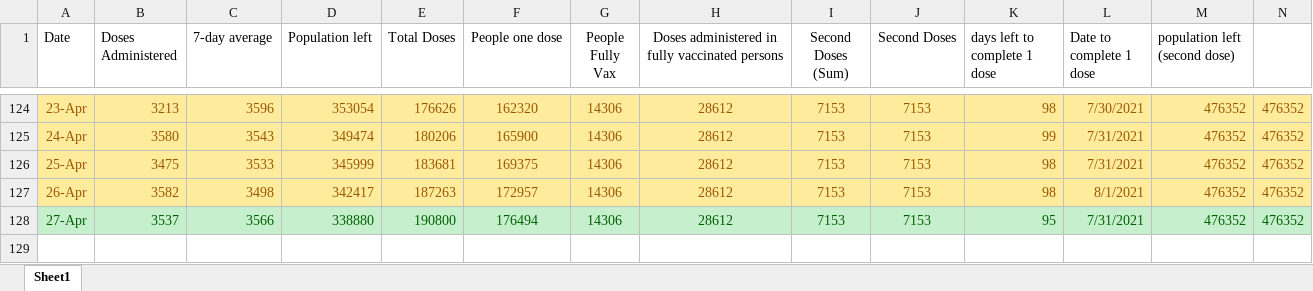
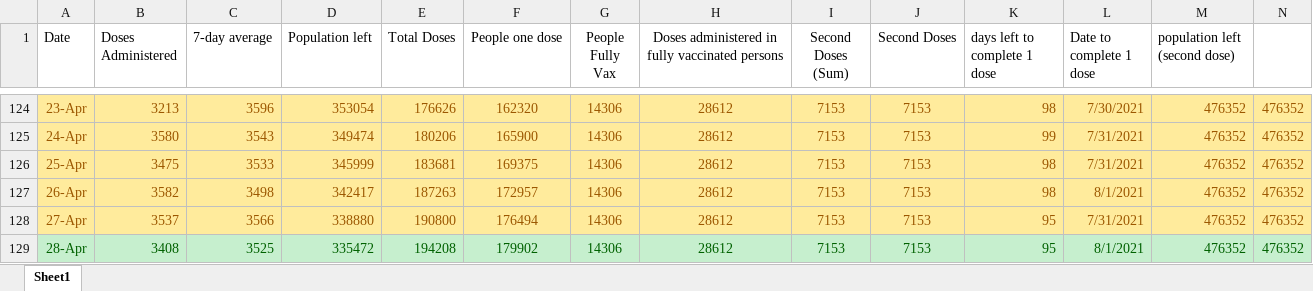
Before and after one commit to NoahCornish/durhamregionCOVID-19, an Excel workbook: durham_daily_vaccinations.xlsx, sheet Sheet1, drawn as a sheet; only a part is shown, gaps mark what is left out; values as stored, in another font and other column widths than the file's, no borders; the diff names each change by its address in the sheet, - before the commit and + after, or states it on an @@ line.

```diff
--- a/durham_daily_vaccinations.xlsx (sheet Sheet1)
+++ b/durham_daily_vaccinations.xlsx (sheet Sheet1)
@@ A128:N128 fill: #C6EFCE → #FFEB9C, text colour: #006100 → #9C5700 @@
+row 129: 28-Apr | 3408 | 3525 | 335472 | 194208 | 179902 | 14306 | 28612 | 7153 | 7153 | 95 | 8/1/2021 | 476352 | 476352
```
Also changed, not shown: durham_daily_cases.xlsx, 1 other file.
